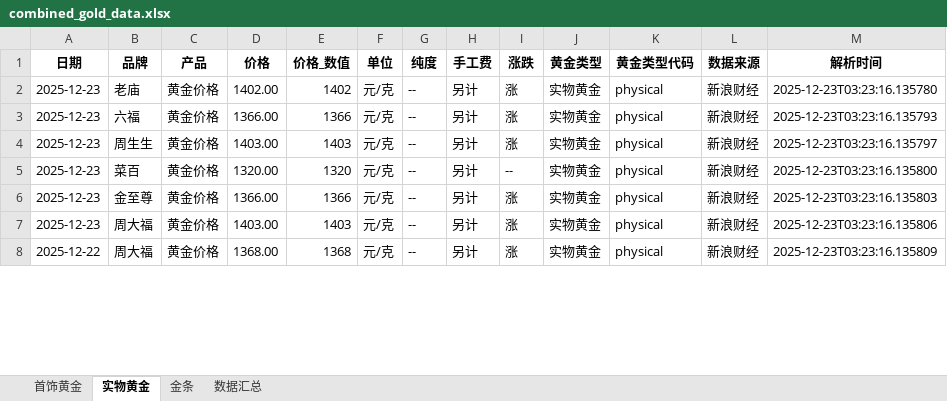
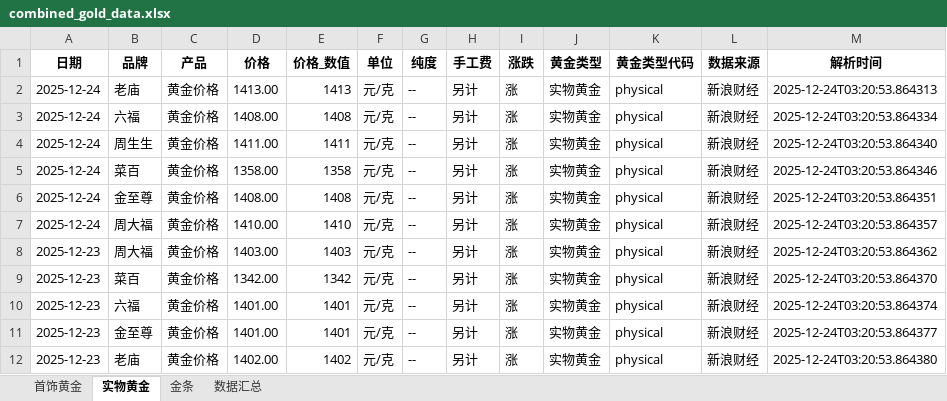
Before and after one commit to chengazhen/python-gold, an Excel workbook: combined_gold_data.xlsx, sheet 实物黄金, drawn as a sheet; only a part is shown; values as stored, in another font and other column widths than the file's, no borders; addresses are those after the commit; the diff covers the shown part only; the diff names each change by its address in the sheet, - before the commit and + after, or states it on an @@ line.

```diff
--- a/combined_gold_data.xlsx (sheet 实物黄金)
+++ b/combined_gold_data.xlsx (sheet 实物黄金)
-A2:A3 (日期): 2025-12-23
+A2:A3 (日期): 2025-12-24
-D2 (价格): 1402.00
+D2 (价格): 1413.00
-E2 (价格_数值): 1402
+E2 (价格_数值): 1413
-M2 (解析时间): 2025-12-23T03:23:16.135780
+M2 (解析时间): 2025-12-24T03:20:53.864313
-D3 (价格): 1366.00
+D3 (价格): 1408.00
-E3 (价格_数值): 1366
+E3 (价格_数值): 1408
-M3 (解析时间): 2025-12-23T03:23:16.135793
+M3 (解析时间): 2025-12-24T03:20:53.864334
+row 4: 2025-12-24 | 周生生 | 黄金价格 | 1411.00 | 1411 | 元/克 | -- | 另计 | 涨 | 实物黄金 | physical | 新浪财经 | 2025-12-24T03:20:53.864340
+row 5: 2025-12-24 | 菜百 | 黄金价格 | 1358.00 | 1358 | 元/克 | -- | 另计 | 涨 | 实物黄金 | physical | 新浪财经 | 2025-12-24T03:20:53.864346
+row 6: 2025-12-24 | 金至尊 | 黄金价格 | 1408.00 | 1408 | 元/克 | -- | 另计 | 涨 | 实物黄金 | physical | 新浪财经 | 2025-12-24T03:20:53.864351
+row 7: 2025-12-24 | 周大福 | 黄金价格 | 1410.00 | 1410 | 元/克 | -- | 另计 | 涨 | 实物黄金 | physical | 新浪财经 | 2025-12-24T03:20:53.864357
-B8 (品牌): 周生生
+B8 (品牌): 周大福
-M8 (解析时间): 2025-12-23T03:23:16.135797
+M8 (解析时间): 2025-12-24T03:20:53.864362
-D9 (价格): 1320.00
+D9 (价格): 1342.00
-E9 (价格_数值): 1320
+E9 (价格_数值): 1342
-I9 (涨跌): --
+I9 (涨跌): 涨
-M9 (解析时间): 2025-12-23T03:23:16.135800
+M9 (解析时间): 2025-12-24T03:20:53.864370
-B10 (品牌): 金至尊
+B10 (品牌): 六福
-D10 (价格): 1366.00
+D10 (价格): 1401.00
-E10 (价格_数值): 1366
+E10 (价格_数值): 1401
-M10 (解析时间): 2025-12-23T03:23:16.135803
+M10 (解析时间): 2025-12-24T03:20:53.864374
-B11 (品牌): 周大福
+B11 (品牌): 金至尊
-D11 (价格): 1403.00
+D11 (价格): 1401.00
-E11 (价格_数值): 1403
+E11 (价格_数值): 1401
-M11 (解析时间): 2025-12-23T03:23:16.135806
+M11 (解析时间): 2025-12-24T03:20:53.864377
-A12 (日期): 2025-12-22
+A12 (日期): 2025-12-23
-B12 (品牌): 周大福
+B12 (品牌): 老庙
-D12 (价格): 1368.00
+D12 (价格): 1402.00
-E12 (价格_数值): 1368
+E12 (价格_数值): 1402
-M12 (解析时间): 2025-12-23T03:23:16.135809
+M12 (解析时间): 2025-12-24T03:20:53.864380
```
Also changed, not shown: 4 added rows, 8 removed rows and 87 edited cells elsewhere in this sheet, sheet 金条, sheet 首饰黄金, sheet 数据汇总, gold_bar_latest.xlsx, jewelry_gold_latest.xlsx, 11 other files.
